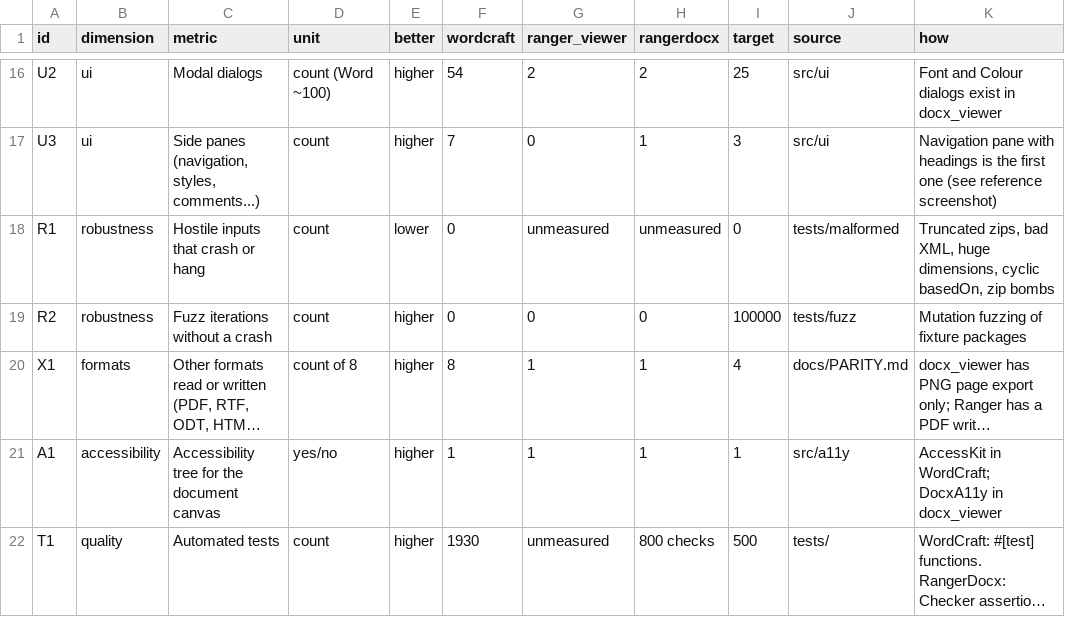
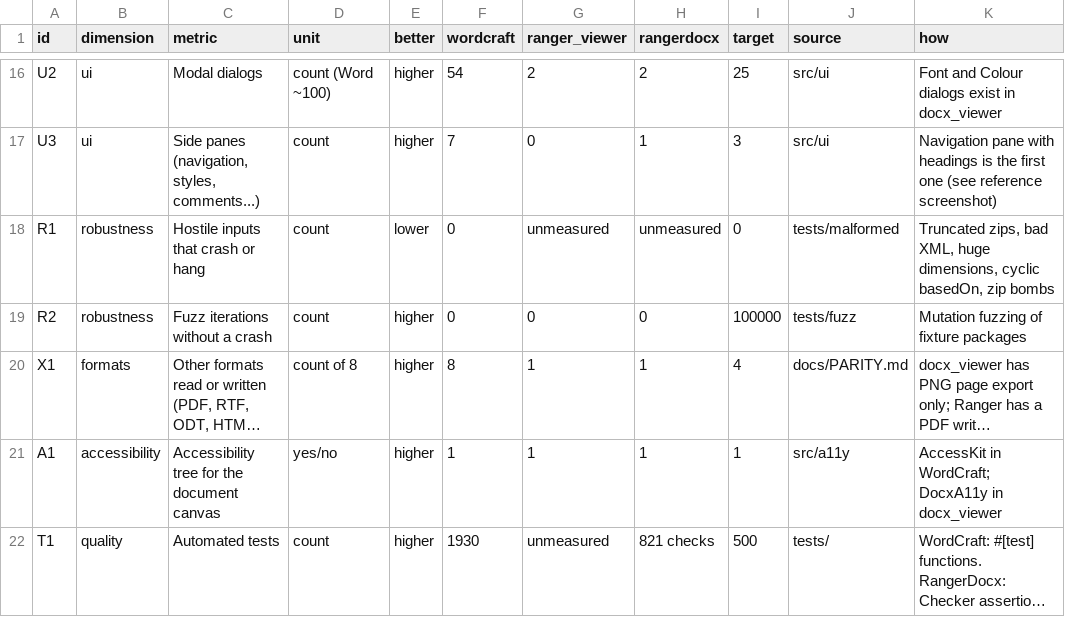
Before and after one commit to terotests/RangerDocx, a TSV file: parity/metrics.tsv, drawn as a sheet; only a part is shown, gaps mark what is left out; long unchanged cells end in …; the diff names each change by its address in the sheet, - before the commit and + after, or states it on an @@ line.

```diff
--- a/parity/metrics.tsv
+++ b/parity/metrics.tsv
-H22 (rangerdocx): 800 checks
+H22 (rangerdocx): 821 checks
```
Also changed, not shown: parity/catalog.tsv, 8 other files.
